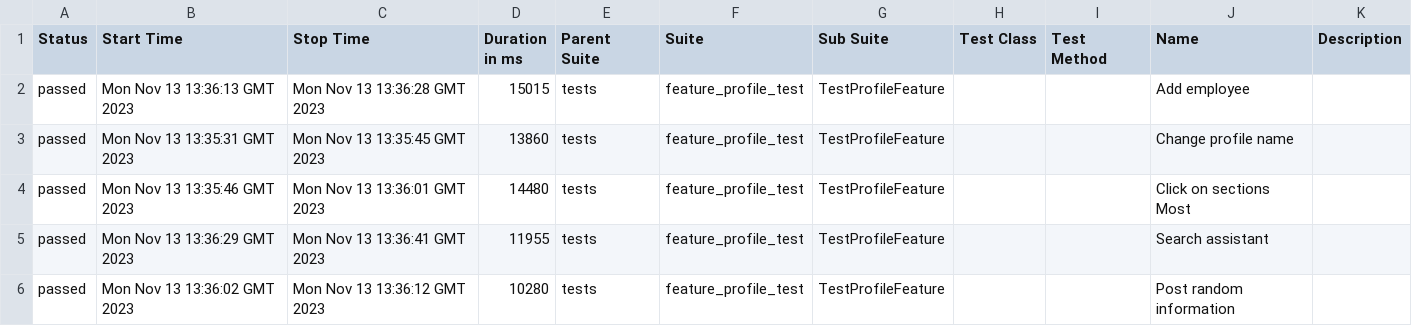
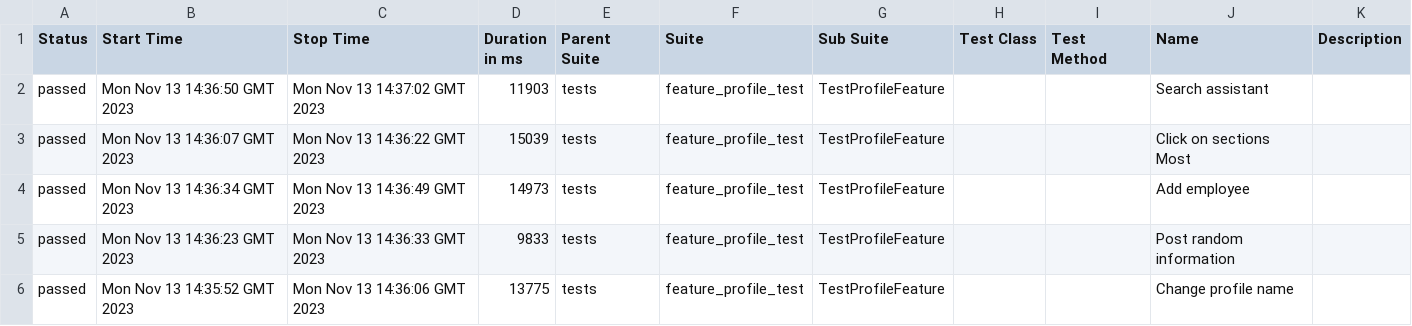
Before and after one commit to Roman1599/petrov-main, a CSV file: data/suites.csv, drawn as a sheet.

```diff
--- a/data/suites.csv
+++ b/data/suites.csv
@@ -1,6 +1,6 @@
 "Status","Start Time","Stop Time","Duration in ms","Parent Suite","Suite","Sub Suite","Test Class","Test Method","Name","Description"
-"passed","Mon Nov 13 13:36:13 GMT 2023","Mon Nov 13 13:36:28 GMT 2023","15015","tests","feature_profile_test","TestProfileFeature","","","Add employee",""
-"passed","Mon Nov 13 13:35:31 GMT 2023","Mon Nov 13 13:35:45 GMT 2023","13860","tests","feature_profile_test","TestProfileFeature","","","Change profile name",""
-"passed","Mon Nov 13 13:35:46 GMT 2023","Mon Nov 13 13:36:01 GMT 2023","14480","tests","feature_profile_test","TestProfileFeature","","","Click on sections Most",""
-"passed","Mon Nov 13 13:36:29 GMT 2023","Mon Nov 13 13:36:41 GMT 2023","11955","tests","feature_profile_test","TestProfileFeature","","","Search assistant",""
-"passed","Mon Nov 13 13:36:02 GMT 2023","Mon Nov 13 13:36:12 GMT 2023","10280","tests","feature_profile_test","TestProfileFeature","","","Post random information",""
+"passed","Mon Nov 13 14:36:50 GMT 2023","Mon Nov 13 14:37:02 GMT 2023","11903","tests","feature_profile_test","TestProfileFeature","","","Search assistant",""
+"passed","Mon Nov 13 14:36:07 GMT 2023","Mon Nov 13 14:36:22 GMT 2023","15039","tests","feature_profile_test","TestProfileFeature","","","Click on sections Most",""
+"passed","Mon Nov 13 14:36:34 GMT 2023","Mon Nov 13 14:36:49 GMT 2023","14973","tests","feature_profile_test","TestProfileFeature","","","Add employee",""
+"passed","Mon Nov 13 14:36:23 GMT 2023","Mon Nov 13 14:36:33 GMT 2023","9833","tests","feature_profile_test","TestProfileFeature","","","Post random information",""
+"passed","Mon Nov 13 14:35:52 GMT 2023","Mon Nov 13 14:36:06 GMT 2023","13775","tests","feature_profile_test","TestProfileFeature","","","Change profile name",""
```
Also changed, not shown: 36 other files.
